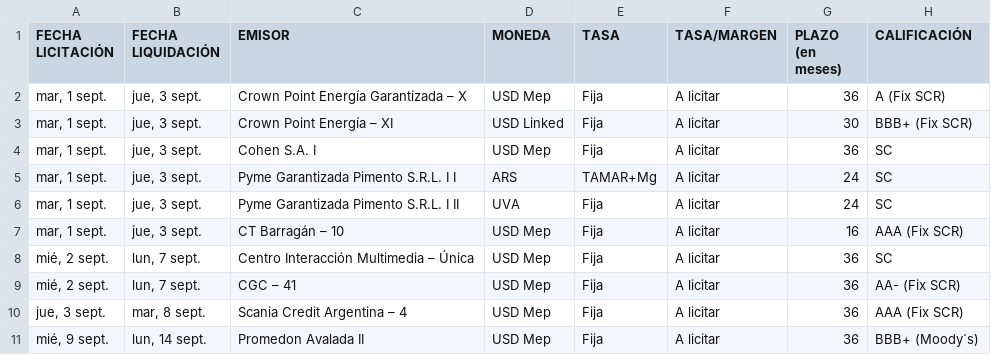
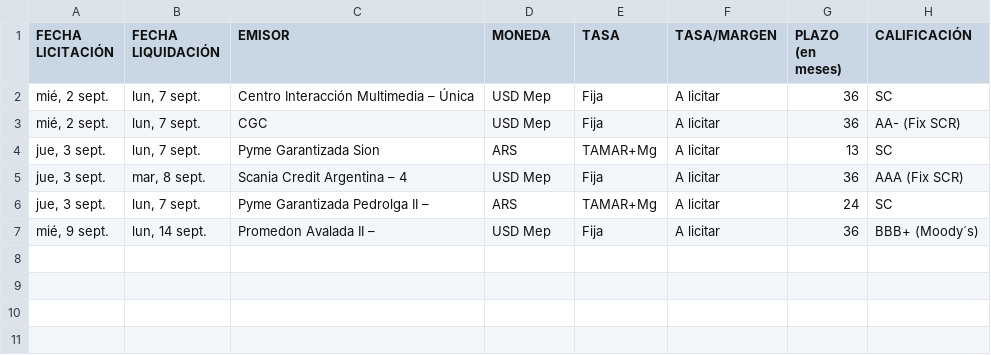
Before and after one commit to ramiellero/Caidas-de-deudas, a CSV file: StoneX/difusion.csv, drawn as a sheet.

```diff
--- a/StoneX/difusion.csv
+++ b/StoneX/difusion.csv
@@ -1,11 +1,7 @@
 FECHA LICITACIÓN;FECHA LIQUIDACIÓN;EMISOR;MONEDA;TASA;TASA/MARGEN;PLAZO (en meses);CALIFICACIÓN
-mar, 1 sept.;jue, 3 sept.;Crown Point Energía Garantizada – X;USD Mep;Fija;A licitar;36;A (Fix SCR)
-mar, 1 sept.;jue, 3 sept.;Crown Point Energía – XI;USD Linked;Fija;A licitar;30;BBB+ (Fix SCR)
-mar, 1 sept.;jue, 3 sept.;Cohen S.A. I;USD Mep;Fija;A licitar;36;SC
-mar, 1 sept.;jue, 3 sept.;Pyme Garantizada Pimento S.R.L. I I;ARS;TAMAR+Mg;A licitar;24;SC
-mar, 1 sept.;jue, 3 sept.;Pyme Garantizada Pimento S.R.L. I II;UVA;Fija;A licitar;24;SC
-mar, 1 sept.;jue, 3 sept.;CT Barragán – 10;USD Mep;Fija;A licitar;16;AAA (Fix SCR)
 mié, 2 sept.;lun, 7 sept.;Centro Interacción Multimedia – Única;USD Mep;Fija;A licitar;36;SC
-mié, 2 sept.;lun, 7 sept.;CGC – 41;USD Mep;Fija;A licitar;36;AA- (Fix SCR)
+mié, 2 sept.;lun, 7 sept.;CGC;USD Mep;Fija;A licitar;36;AA- (Fix SCR)
+jue, 3 sept.;lun, 7 sept.;Pyme Garantizada Sion;ARS;TAMAR+Mg;A licitar;13;SC
 jue, 3 sept.;mar, 8 sept.;Scania Credit Argentina – 4;USD Mep;Fija;A licitar;36;AAA (Fix SCR)
-mié, 9 sept.;lun, 14 sept.;Promedon Avalada II;USD Mep;Fija;A licitar;36;BBB+ (Moody´s)
+jue, 3 sept.;lun, 7 sept.;Pyme Garantizada Pedrolga II –;ARS;TAMAR+Mg;A licitar;24;SC
+mié, 9 sept.;lun, 14 sept.;Promedon Avalada II –;USD Mep;Fija;A licitar;36;BBB+ (Moody´s)
```
Also changed, not shown: Deals/emisiones_obligaciones_negociables.csv, Deals/emisiones_on_bajo_impacto.csv, 4 other files.
